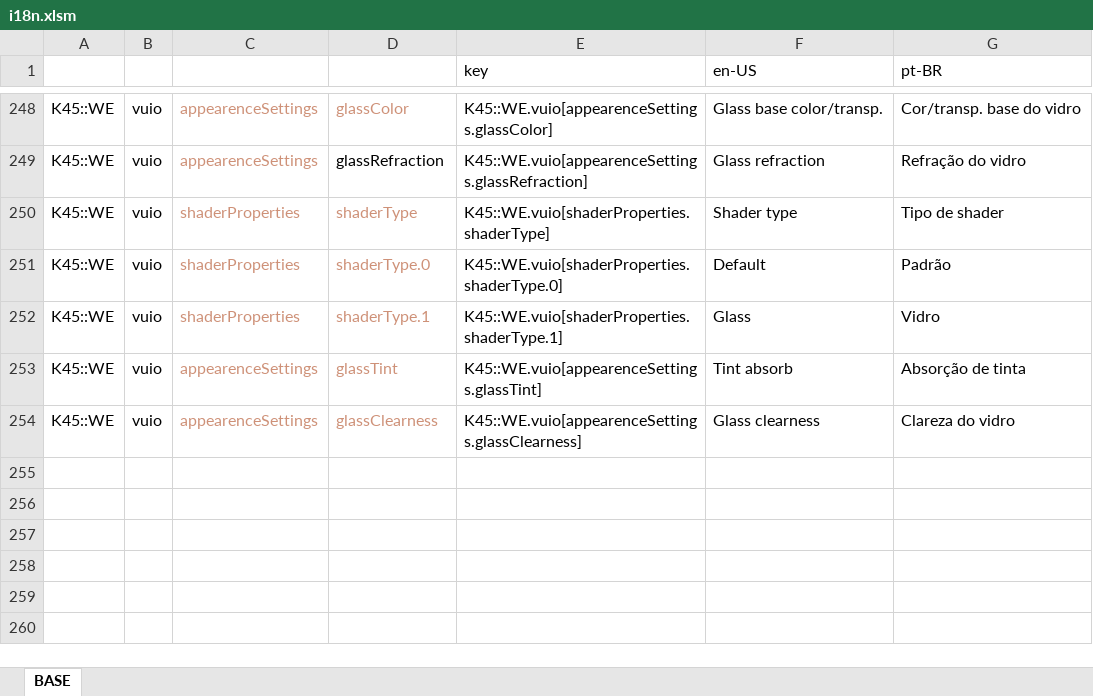
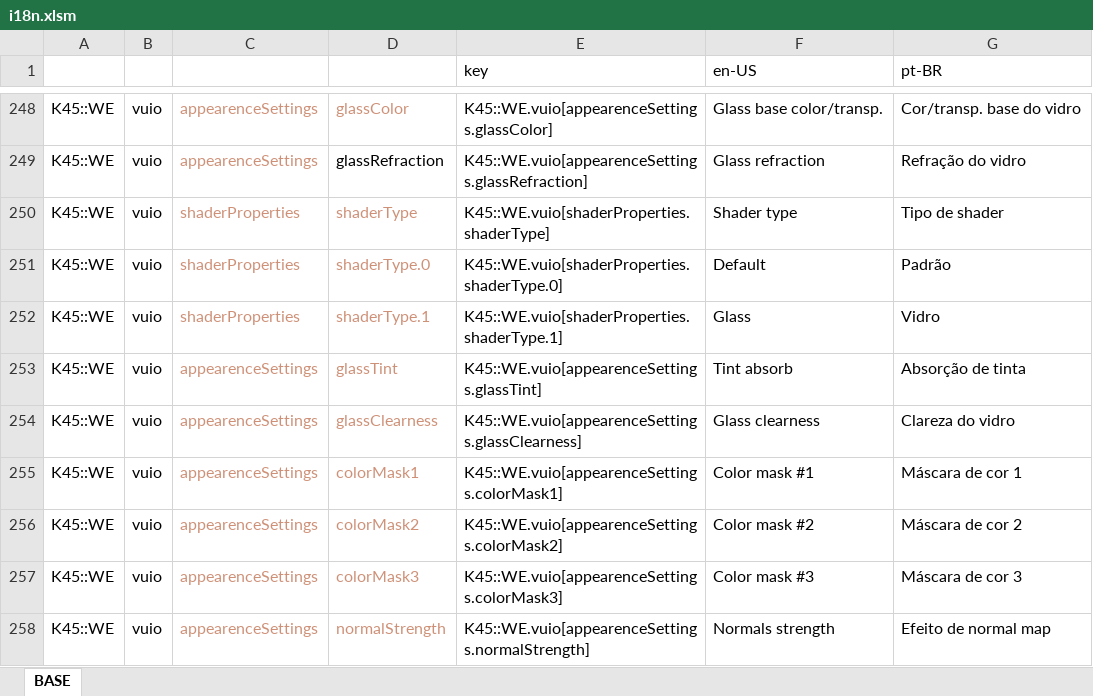
Before and after one commit to klyte45/CS2-WriteEverywhere, an Excel workbook: BelzontWE/i18n/i18n.xlsm, sheet BASE, drawn as a sheet; only a part is shown, gaps mark what is left out; values as stored, in another font and other column widths than the file's, no borders; the diff names each change by its address in the sheet, - before the commit and + after, or states it on an @@ line.

Commit message:
Added support to extra information maps when loading atlases images Added fields for color mask channels and normal strength on glass shader

```diff
--- a/BelzontWE/i18n/i18n.xlsm (sheet BASE)
+++ b/BelzontWE/i18n/i18n.xlsm (sheet BASE)
+row 255: K45::WE | vuio | appearenceSettings | colorMask1 | K45::WE.vuio[appearenceSettings.colorMask1] | Color mask #1 | Máscara de cor 1
+row 256: K45::WE | vuio | appearenceSettings | colorMask2 | K45::WE.vuio[appearenceSettings.colorMask2] | Color mask #2 | Máscara de cor 2
+row 257: K45::WE | vuio | appearenceSettings | colorMask3 | K45::WE.vuio[appearenceSettings.colorMask3] | Color mask #3 | Máscara de cor 3
+row 258: K45::WE | vuio | appearenceSettings | normalStrength | K45::WE.vuio[appearenceSettings.normalStrength] | Normals strength | Efeito de normal map
```
Also changed, not shown: 17 other files.
